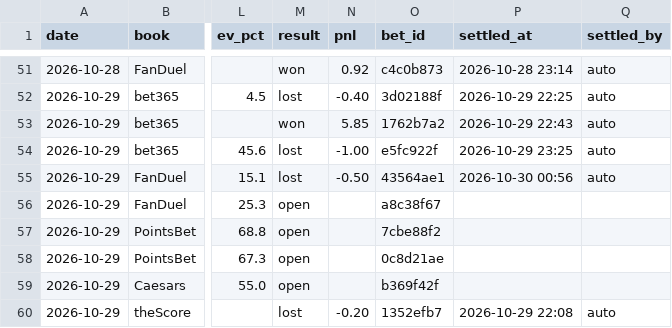
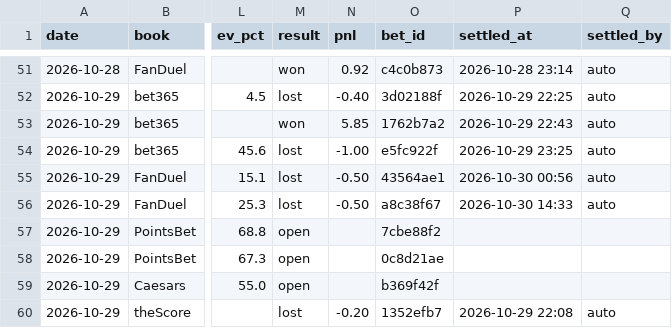
Before and after one commit to s-chuch/bet-dashboard, a CSV file: data/bets.csv, drawn as a sheet; only a part is shown, gaps mark what is left out; the diff names each change by its address in the sheet, - before the commit and + after, or states it on an @@ line.

```diff
--- a/data/bets.csv
+++ b/data/bets.csv
-M56 (result): open
+M56 (result): lost
-N56 (pnl): (empty)
+N56 (pnl): -0.50
-P56 (settled_at): (empty)
+P56 (settled_at): 2026-10-30 14:33
-Q56 (settled_by): (empty)
+Q56 (settled_by): auto
```
Also changed, not shown: data/ledger.csv, data/recommendations.csv, 5 other files.
